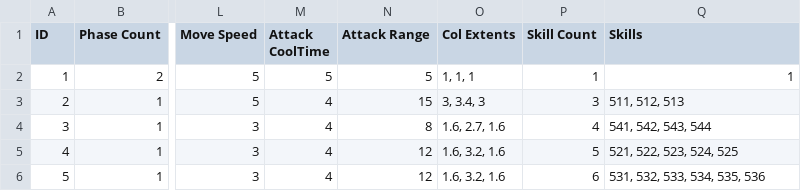
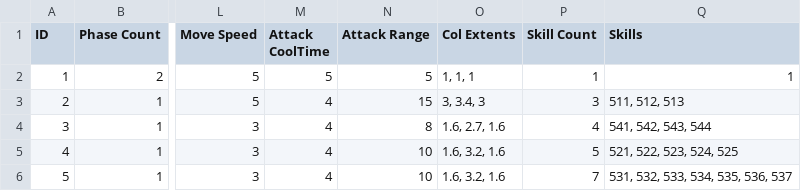
Before and after one commit to arthur12hjh/154Final_GameUnknown, a CSV file: Client/Bin/DataFiles/NaytibaData/NaytibaData.csv, drawn as a sheet; only a part is shown, gaps mark what is left out; the diff names each change by its address in the sheet, - before the commit and + after, or states it on an @@ line.

```diff
--- a/Client/Bin/DataFiles/NaytibaData/NaytibaData.csv
+++ b/Client/Bin/DataFiles/NaytibaData/NaytibaData.csv
-N5:N6 (Attack Range): 12
+N5:N6 (Attack Range): 10
-P6 (Skill Count): 6
+P6 (Skill Count): 7
-Q6 (Skills): 531, 532, 533, 534, 535, 536
+Q6 (Skills): 531, 532, 533, 534, 535, 536, 537
```
Also changed, not shown: Client/Bin/DataFiles/SkillData/SkillData.csv, 3 other files.
